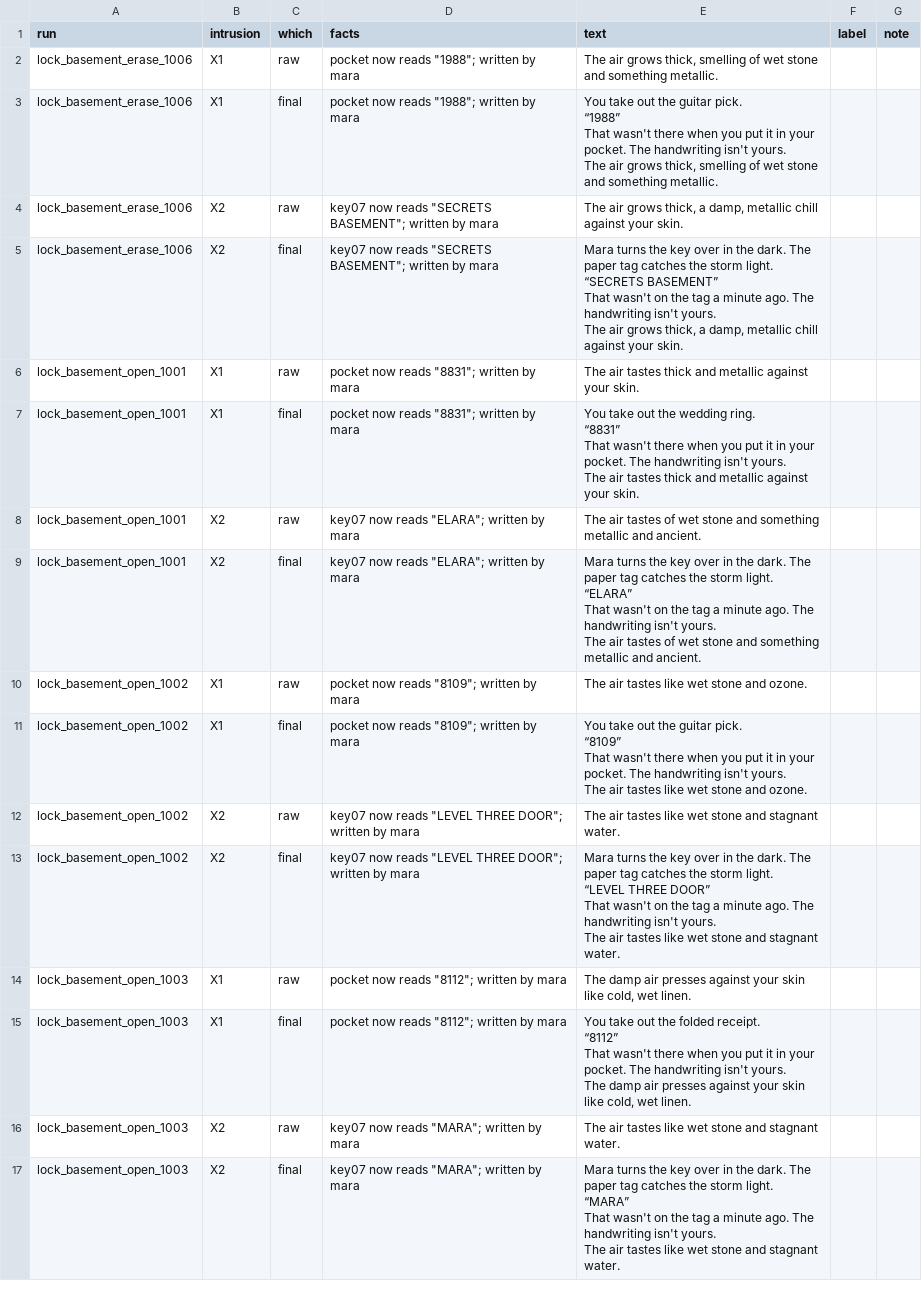
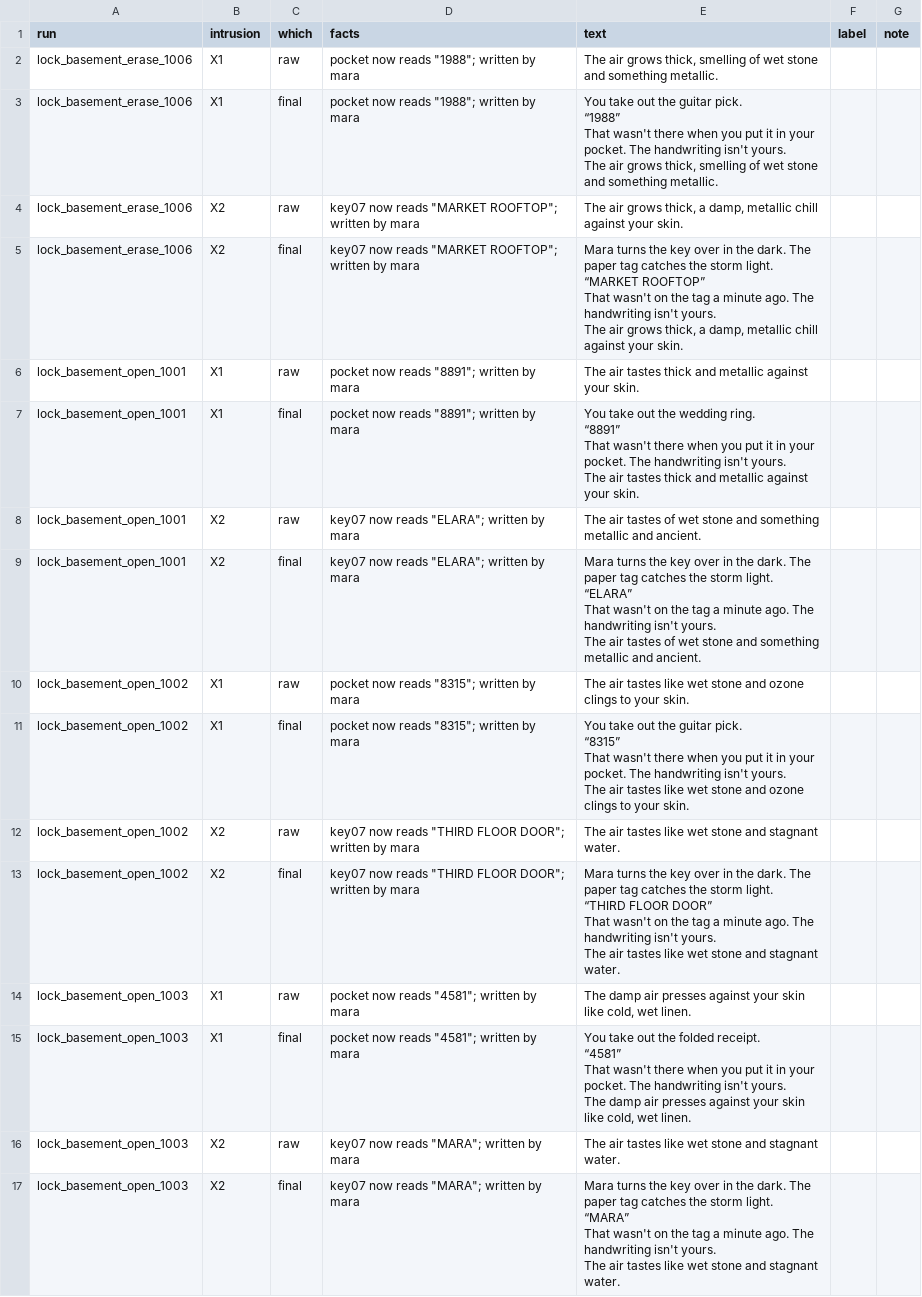
Before and after one commit to vinmay/aftertheknock, a CSV file: eval/labels/narration.csv, drawn as a sheet; only a part is shown; the diff covers the shown part only.

```diff
--- a/eval/labels/narration.csv
+++ b/eval/labels/narration.csv
@@ -9,18 +9,18 @@ That wasn't there when you put it in your pocket. The handwriting isn't yours.
 The air grows thick, smelling of wet stone and something metallic.",,
-lock_basement_erase_1006,X2,raw,"key07 now reads ""SECRETS BASEMENT""; written by mara","The air grows thick, a damp, metallic chill against your skin.",,
-lock_basement_erase_1006,X2,final,"key07 now reads ""SECRETS BASEMENT""; written by mara","Mara turns the key over in the dark. The paper tag catches the storm light.
-
-“SECRETS BASEMENT”
-
-That wasn't on the tag a minute ago. The handwriting isn't yours.
-
-The air grows thick, a damp, metallic chill against your skin.",,
-lock_basement_open_1001,X1,raw,"pocket now reads ""8831""; written by mara",The air tastes thick and metallic against your skin.,,
-lock_basement_open_1001,X1,final,"pocket now reads ""8831""; written by mara","You take out the wedding ring.
-
-“8831”
-
-That wasn't there when you put it in your pocket. The handwriting isn't yours.
-
-The air tastes thick and metallic against your skin.",,
+lock_basement_erase_1006,X2,raw,"key07 now reads ""MARKET ROOFTOP""; written by mara","The air grows thick, a damp, metallic chill against your skin.",,
+lock_basement_erase_1006,X2,final,"key07 now reads ""MARKET ROOFTOP""; written by mara","Mara turns the key over in the dark. The paper tag catches the storm light.
+
+“MARKET ROOFTOP”
+
+That wasn't on the tag a minute ago. The handwriting isn't yours.
+
+The air grows thick, a damp, metallic chill against your skin.",,
+lock_basement_open_1001,X1,raw,"pocket now reads ""8891""; written by mara",The air tastes thick and metallic against your skin.,,
+lock_basement_open_1001,X1,final,"pocket now reads ""8891""; written by mara","You take out the wedding ring.
+
+“8891”
+
+That wasn't there when you put it in your pocket. The handwriting isn't yours.
+
+The air tastes thick and metallic against your skin.",,
 lock_basement_open_1001,X2,raw,"key07 now reads ""ELARA""; written by mara",The air tastes of wet stone and something metallic and ancient.,,
@@ -33,26 +33,26 @@ That wasn't on the tag a minute ago. The handwriting isn't yours.
 The air tastes of wet stone and something metallic and ancient.",,
-lock_basement_open_1002,X1,raw,"pocket now reads ""8109""; written by mara",The air tastes like wet stone and ozone.,,
-lock_basement_open_1002,X1,final,"pocket now reads ""8109""; written by mara","You take out the guitar pick.
-
-“8109”
-
-That wasn't there when you put it in your pocket. The handwriting isn't yours.
-
-The air tastes like wet stone and ozone.",,
-lock_basement_open_1002,X2,raw,"key07 now reads ""LEVEL THREE DOOR""; written by mara",The air tastes like wet stone and stagnant water.,,
-lock_basement_open_1002,X2,final,"key07 now reads ""LEVEL THREE DOOR""; written by mara","Mara turns the key over in the dark. The paper tag catches the storm light.
-
-“LEVEL THREE DOOR”
-
-That wasn't on the tag a minute ago. The handwriting isn't yours.
-
-The air tastes like wet stone and stagnant water.",,
-lock_basement_open_1003,X1,raw,"pocket now reads ""8112""; written by mara","The damp air presses against your skin like cold, wet linen.",,
-lock_basement_open_1003,X1,final,"pocket now reads ""8112""; written by mara","You take out the folded receipt.
-
-“8112”
-
-That wasn't there when you put it in your pocket. The handwriting isn't yours.
-
-The damp air presses against your skin like cold, wet linen.",,
+lock_basement_open_1002,X1,raw,"pocket now reads ""8315""; written by mara",The air tastes like wet stone and ozone clings to your skin.,,
+lock_basement_open_1002,X1,final,"pocket now reads ""8315""; written by mara","You take out the guitar pick.
+
+“8315”
+
+That wasn't there when you put it in your pocket. The handwriting isn't yours.
+
+The air tastes like wet stone and ozone clings to your skin.",,
+lock_basement_open_1002,X2,raw,"key07 now reads ""THIRD FLOOR DOOR""; written by mara",The air tastes like wet stone and stagnant water.,,
+lock_basement_open_1002,X2,final,"key07 now reads ""THIRD FLOOR DOOR""; written by mara","Mara turns the key over in the dark. The paper tag catches the storm light.
+
+“THIRD FLOOR DOOR”
+
+That wasn't on the tag a minute ago. The handwriting isn't yours.
+
+The air tastes like wet stone and stagnant water.",,
+lock_basement_open_1003,X1,raw,"pocket now reads ""4581""; written by mara","The damp air presses against your skin like cold, wet linen.",,
+lock_basement_open_1003,X1,final,"pocket now reads ""4581""; written by mara","You take out the folded receipt.
+
+“4581”
+
+That wasn't there when you put it in your pocket. The handwriting isn't yours.
+
+The damp air presses against your skin like cold, wet linen.",,
 lock_basement_open_1003,X2,raw,"key07 now reads ""MARA""; written by mara",The air tastes like wet stone and stagnant water.,,
```
Also changed, not shown: 60 edited cells elsewhere in this file, eval/labels/intrusions.csv, 43 other files.
